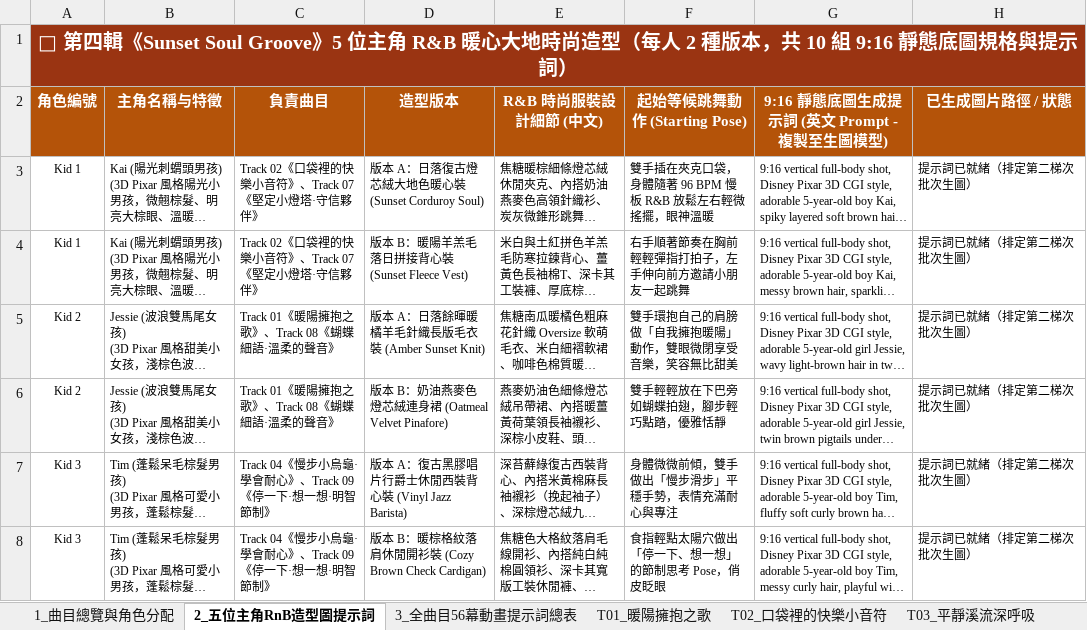
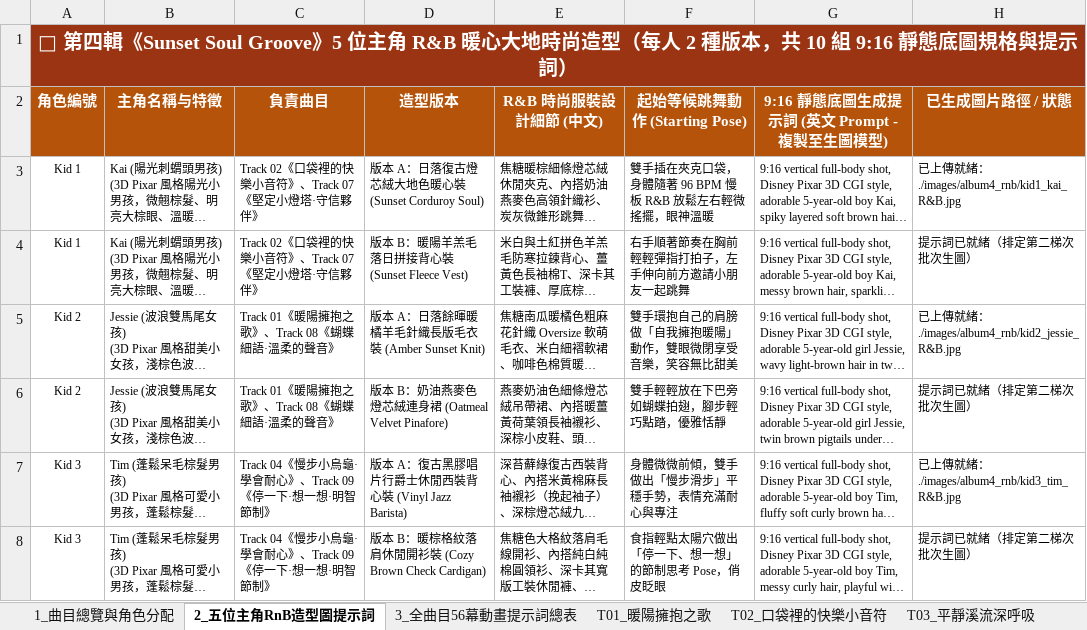
Before and after one commit to honga0812/KaiDance, an Excel workbook: Album4_RnB_Dance_Production_Spec.xlsx, sheet 2_五位主角RnB造型圖提示詞, drawn as a sheet; only a part is shown; long unchanged cells end in …; values as stored, in another font and other column widths than the file's, no borders; the diff covers the shown part only; the diff names each change by its address in the sheet, - before the commit and + after, or states it on an @@ line.

Commit message:
feat(characters): sync uploaded starter images for Album 3 & 4, update kid 4 to Mimi, link song coaches in album_data.js and regenerate spec excels

```diff
--- a/Album4_RnB_Dance_Production_Spec.xlsx (sheet 2_五位主角RnB造型圖提示詞)
+++ b/Album4_RnB_Dance_Production_Spec.xlsx (sheet 2_五位主角RnB造型圖提示詞)
-H3 (已生成圖片路徑 / 狀態): 提示詞已就緒（排定第二梯次批次生圖）
+H3 (已生成圖片路徑 / 狀態): 已上傳就緒：./images/album4_rnb/kid1_kai_R&B.jpg
-H5 (已生成圖片路徑 / 狀態): 提示詞已就緒（排定第二梯次批次生圖）
+H5 (已生成圖片路徑 / 狀態): 已上傳就緒：./images/album4_rnb/kid2_jessie_R&B.jpg
-H7 (已生成圖片路徑 / 狀態): 提示詞已就緒（排定第二梯次批次生圖）
+H7 (已生成圖片路徑 / 狀態): 已上傳就緒：./images/album4_rnb/kid3_tim_R&B.jpg
```
Also changed, not shown: 6 edited cells elsewhere in this sheet, sheet 3_全曲目56幕動畫提示詞總表, sheet T06_誠實小樹苗良善之心, sheet T03_平靜溪流深呼吸, sheet 1_曲目總覽與角色分配, Album3_Jpop_Dance_Production_Spec.xlsx, docs/Album3_Jpop_Dance_Production_Spec.xlsx, 24 other files.
